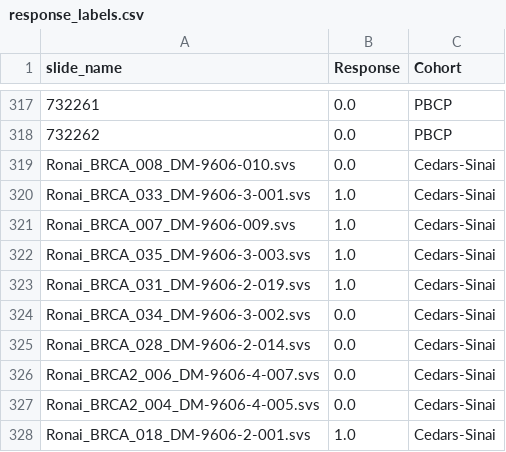
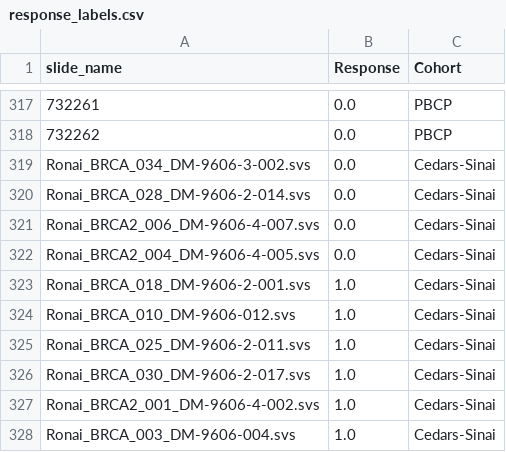
Before and after one commit to eldadshulman/path2space-extended, a CSV file: clustering_response_prediction/data/response_labels.csv, drawn as a sheet; only a part is shown, gaps mark what is left out; the shorter side is filled out with more unchanged rows; the diff names each change by its address in the sheet, - before the commit and + after, or states it on an @@ line.

Commit message:
clustering_response_prediction: drop 5 non-trastuzumab Cedars-Sinai patients
The 5 Cedars-Sinai slide_names in response_labels.csv that did not appear in
benchmark_predictions_trastuzumab.csv are patients on a different treatment
arm that got mixed into the labels file, not QC dropouts from the
trastuzumab cohort. They are now removed from both response_labels.csv and
her2_spand_scores.csv so the Cedars-Sinai subset is exactly the 26
trastuzumab-treated HER2+ patients that the AUC table reports.

Dropped slide_names:
  Ronai_BRCA_007_DM-9606-009.svs
  Ronai_BRCA_008_DM-9606-010.svs
  Ronai_BRCA_031_DM-9606-2-019.svs
  Ronai_BRCA_033_DM-9606-3-001.svs
  Ronai_BRCA_035_DM-9606-3-003.svs

Row counts: response_labels.csv 348 -> 343, her2_spand_scores.csv 191 -> 186.
Cedars-Sinai now 26 patients in both files (matches the n in the trastuzumab
AUC table and the paper's HER2+ trastuzumab n=26).

```diff
--- a/clustering_response_prediction/data/response_labels.csv
+++ b/clustering_response_prediction/data/response_labels.csv
-row 319: Ronai_BRCA_008_DM-9606-010.svs | 0.0 | Cedars-Sinai
-row 320: Ronai_BRCA_033_DM-9606-3-001.svs | 1.0 | Cedars-Sinai
-row 321: Ronai_BRCA_007_DM-9606-009.svs | 1.0 | Cedars-Sinai
-row 322: Ronai_BRCA_035_DM-9606-3-003.svs | 1.0 | Cedars-Sinai
-row 323: Ronai_BRCA_031_DM-9606-2-019.svs | 1.0 | Cedars-Sinai
```
Also changed, not shown: clustering_response_prediction/data/her2_spand_scores.csv.
